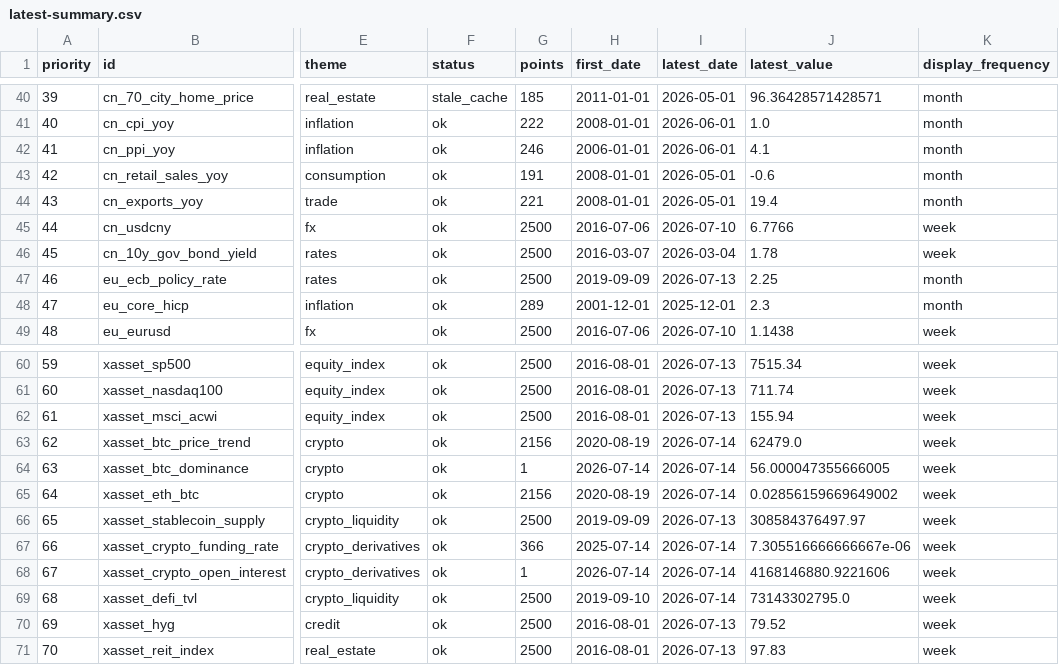
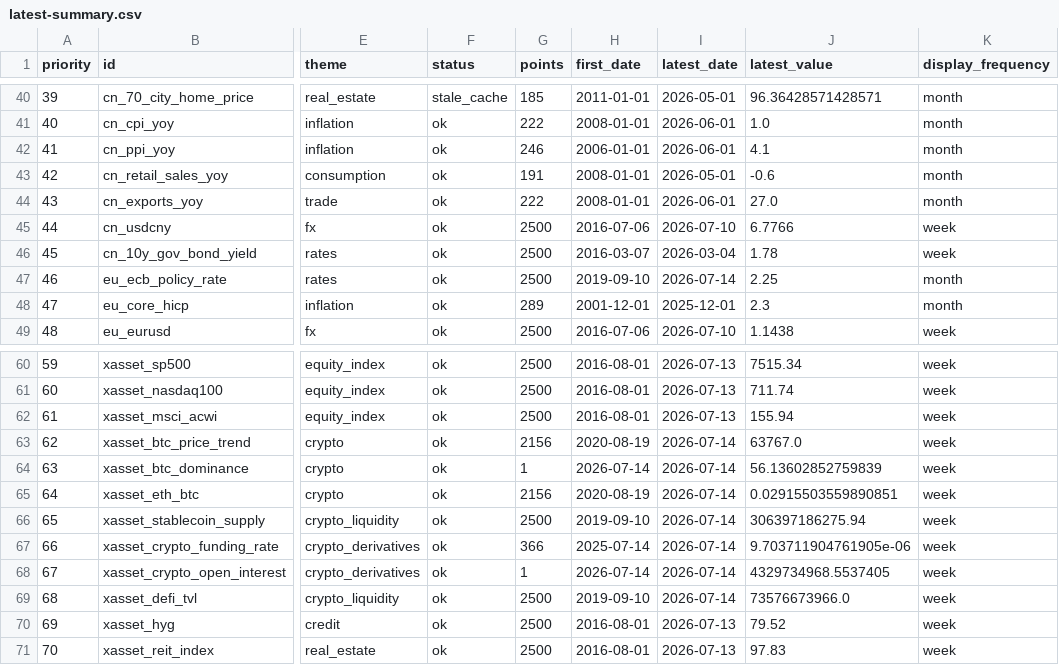
Before and after one commit to junxinhuang/fin-market-brief, a CSV file: data/macro/latest-summary.csv, drawn as a sheet; only a part is shown, gaps mark what is left out; the diff names each change by its address in the sheet, - before the commit and + after, or states it on an @@ line.

```diff
--- a/data/macro/latest-summary.csv
+++ b/data/macro/latest-summary.csv
-G44 (points): 221
+G44 (points): 222
-I44 (latest_date): 2026-05-01
+I44 (latest_date): 2026-06-01
-J44 (latest_value): 19.4
+J44 (latest_value): 27.0
-H47 (first_date): 2019-09-09
+H47 (first_date): 2019-09-10
-I47 (latest_date): 2026-07-13
+I47 (latest_date): 2026-07-14
-J63 (latest_value): 62479.0
+J63 (latest_value): 63767.0
-J64 (latest_value): 56.000047355666005
+J64 (latest_value): 56.13602852759839
-J65 (latest_value): 0.02856159669649002
+J65 (latest_value): 0.02915503559890851
-H66 (first_date): 2019-09-09
+H66 (first_date): 2019-09-10
-I66 (latest_date): 2026-07-13
+I66 (latest_date): 2026-07-14
-J66 (latest_value): 308584376497.97
+J66 (latest_value): 306397186275.94
-J67 (latest_value): 7.305516666666667e-06
+J67 (latest_value): 9.703711904761905e-06
-J68 (latest_value): 4168146880.9221606
+J68 (latest_value): 4329734968.5537405
-J69 (latest_value): 73143302795.0
+J69 (latest_value): 73576673966.0
```
Also changed, not shown: 24 other files.
